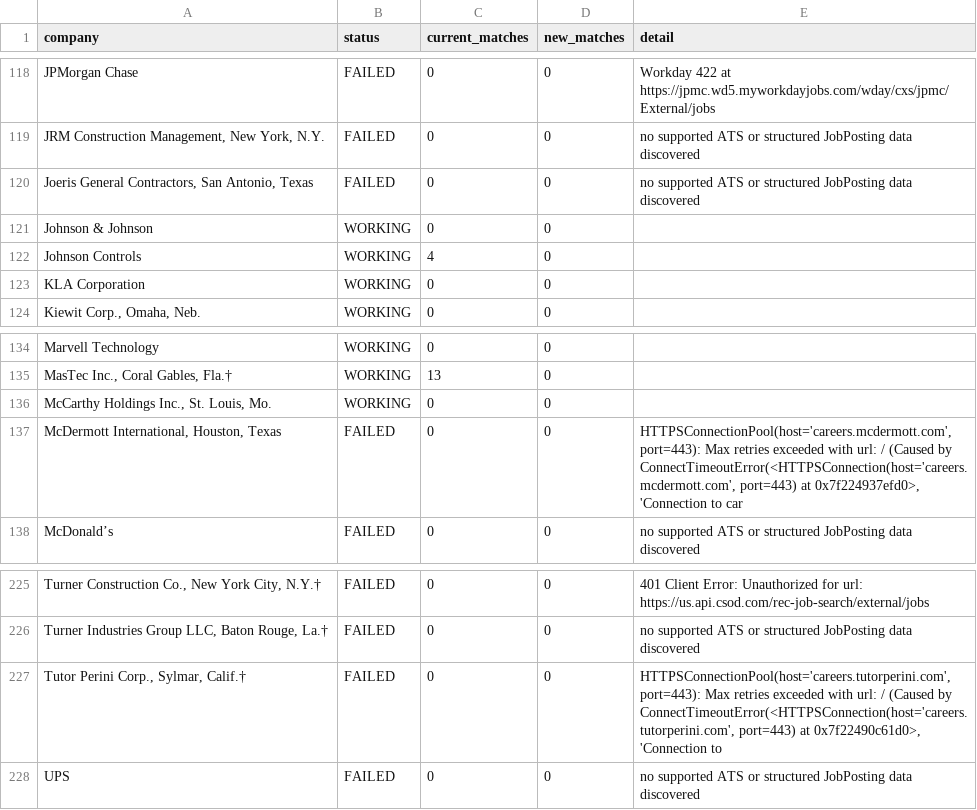
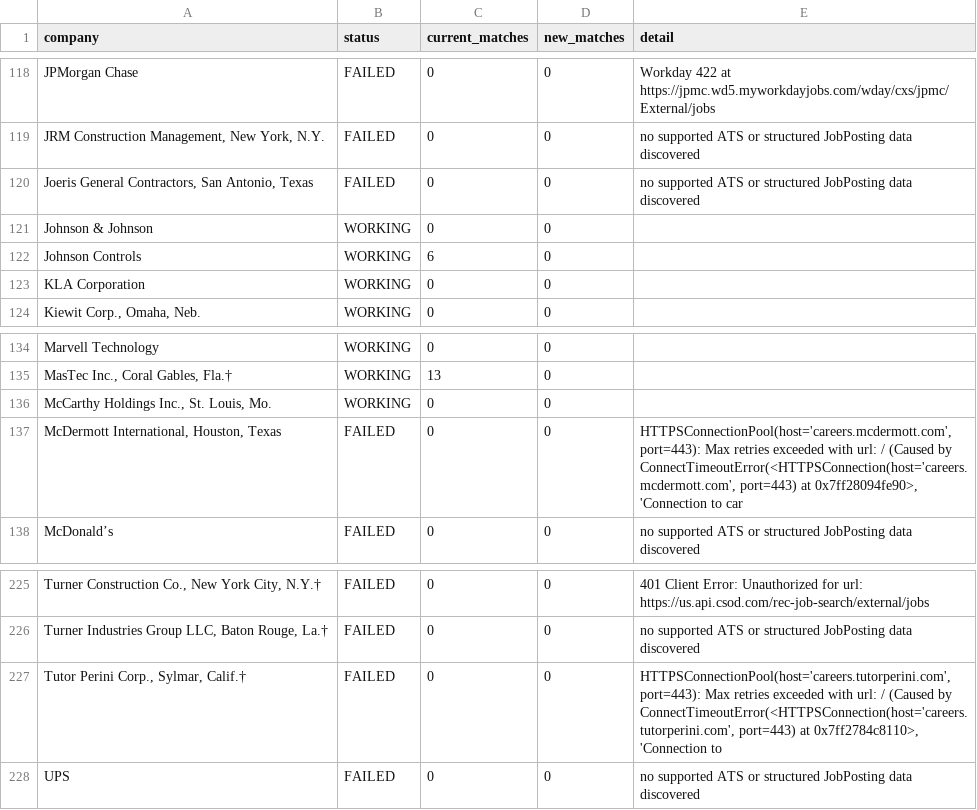
Before and after one commit to harsha271199/jp, a CSV file: source_health.csv, drawn as a sheet; only a part is shown, gaps mark what is left out; the diff covers the shown part only; the diff names each change by its address in the sheet, - before the commit and + after, or states it on an @@ line.

```diff
--- a/source_health.csv
+++ b/source_health.csv
-C122 (current_matches): 4
+C122 (current_matches): 6
-E137 (detail): …port=443) at 0x7f224937efd0>, 'Connection to…
+E137 (detail): …port=443) at 0x7ff28094fe90>, 'Connection to…
-E227 (detail): …port=443) at 0x7f22490c61d0>, 'Connection to
+E227 (detail): …port=443) at 0x7ff2784c8110>, 'Connection to
```
Also changed, not shown: 11 edited cells elsewhere in this file, current_jobs.csv, 1 other file.
